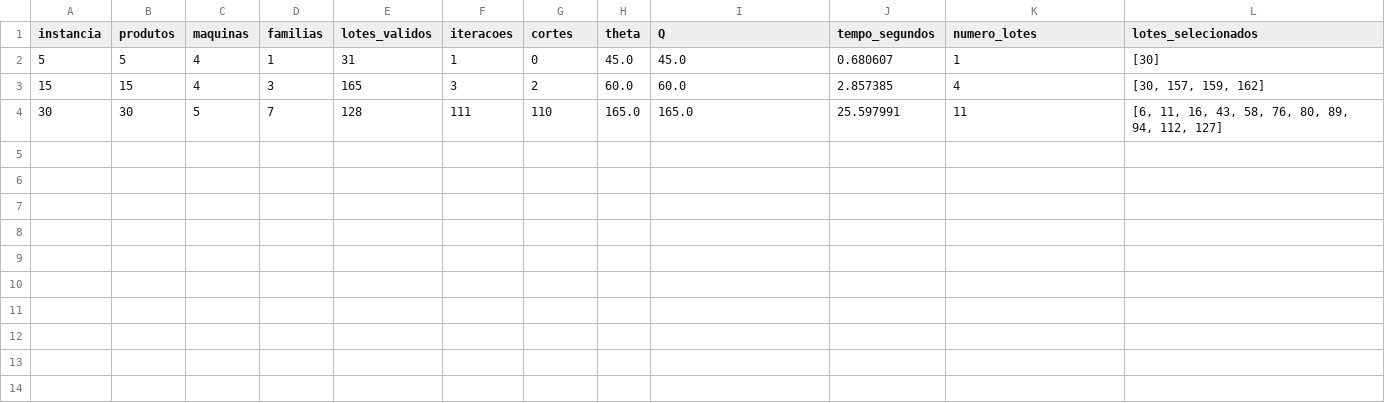
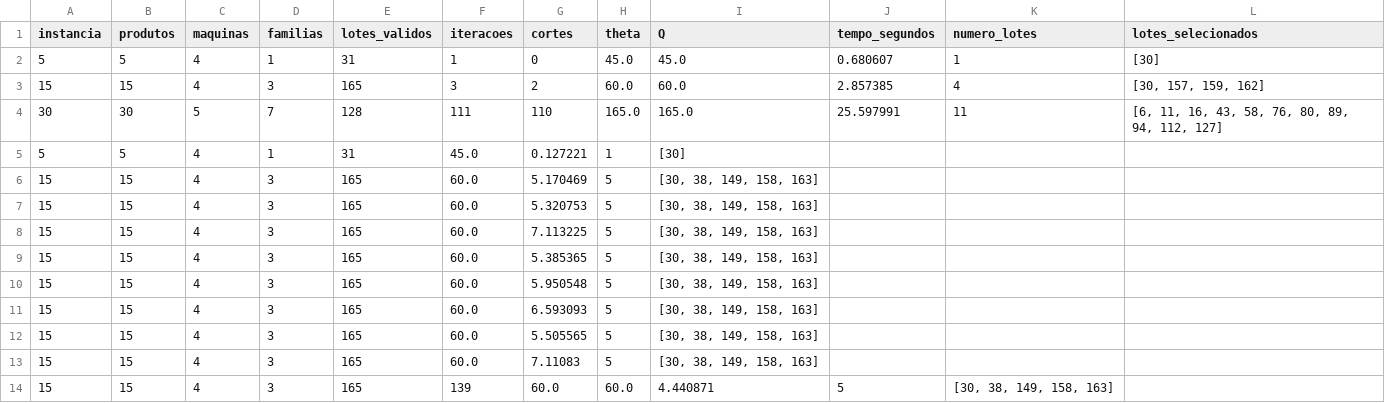
Before and after one commit to HugoSasaki/TCC, a CSV file: Resultados/Benders/resultados.csv, drawn as a sheet.

```diff
--- a/Resultados/Benders/resultados.csv
+++ b/Resultados/Benders/resultados.csv
@@ -4 +4,11 @@ instancia,produtos,maquinas,familias,lotes_validos,iteracoes,cortes,theta,Q,temp
 30,30,5,7,128,111,110,165.0,165.0,25.597991,11,"[6, 11, 16, 43, 58, 76, 80, 89, 94, 112, 127]"
+5,5,4,1,31,45.0,0.127221,1,[30]
+15,15,4,3,165,60.0,5.170469,5,"[30, 38, 149, 158, 163]"
+15,15,4,3,165,60.0,5.320753,5,"[30, 38, 149, 158, 163]"
+15,15,4,3,165,60.0,7.113225,5,"[30, 38, 149, 158, 163]"
+15,15,4,3,165,60.0,5.385365,5,"[30, 38, 149, 158, 163]"
+15,15,4,3,165,60.0,5.950548,5,"[30, 38, 149, 158, 163]"
+15,15,4,3,165,60.0,6.593093,5,"[30, 38, 149, 158, 163]"
+15,15,4,3,165,60.0,5.505565,5,"[30, 38, 149, 158, 163]"
+15,15,4,3,165,60.0,7.11083,5,"[30, 38, 149, 158, 163]"
+15,15,4,3,165,139,60.0,60.0,4.440871,5,"[30, 38, 149, 158, 163]"
```
Also changed, not shown: 3 other files.
